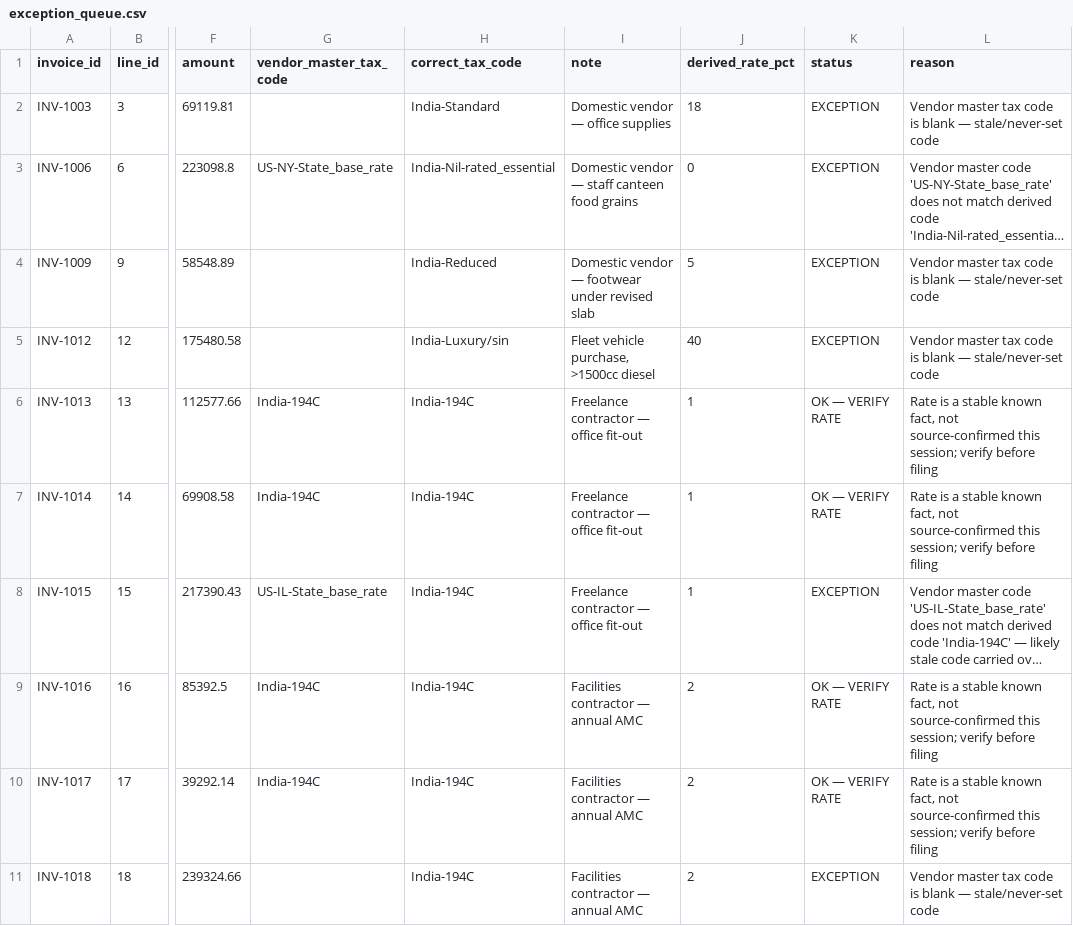
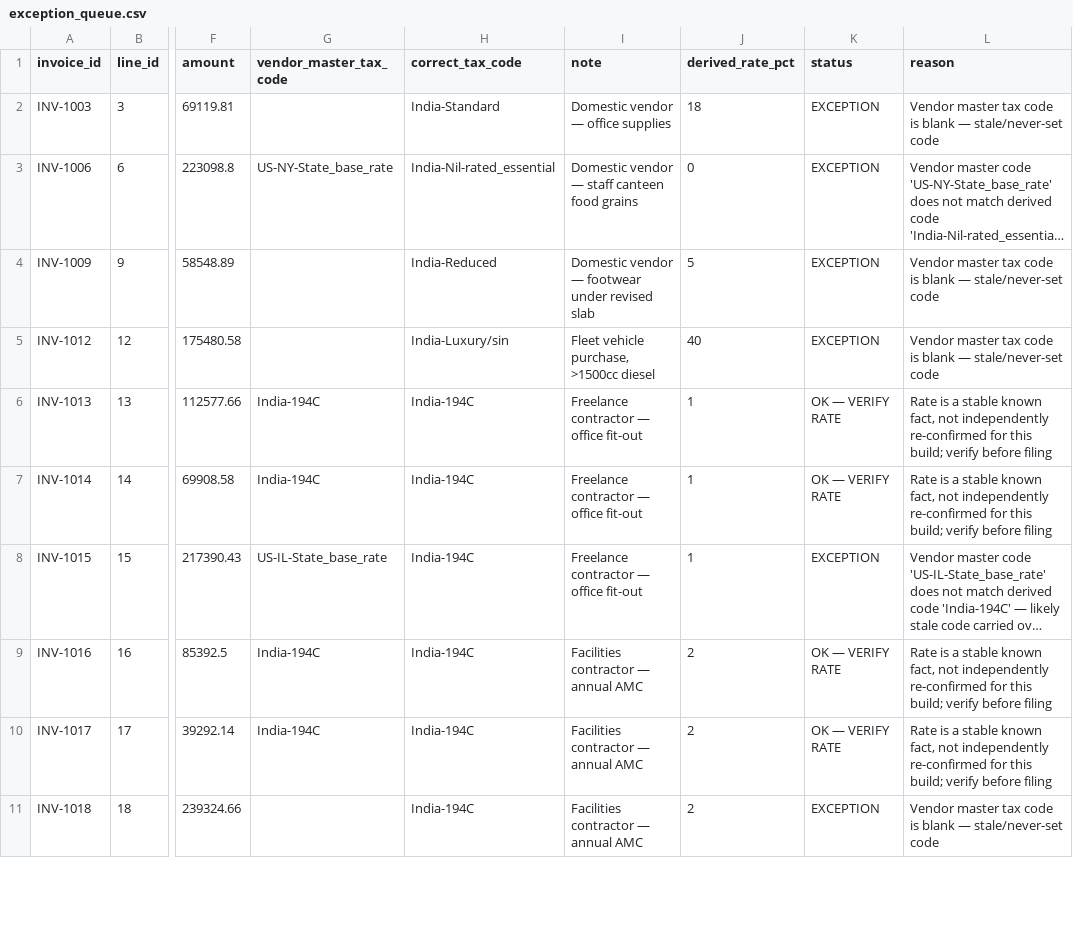
Before and after one commit to theshaswat/indirect-tax-classification-reconciliation, a CSV file: data/final/exception_queue.csv, drawn as a sheet; only a part is shown, gaps mark what is left out; long unchanged cells end in …; the diff covers the shown part only; the diff names each change by its address in the sheet, - before the commit and + after, or states it on an @@ line.

Commit message:
Remove build-process language from reports and data; set PDF document author
Drops the resume/interview framing and the 'this session' build artefact from
the written deliverables, renames the confidence tier to source_confirmed, and
regenerates every derived output from the corrected sources.

```diff
--- a/data/final/exception_queue.csv
+++ b/data/final/exception_queue.csv
-L6:L7 (reason): …fact, not source-confirmed this session; verify before…
+L6:L7 (reason): …fact, not independently re-confirmed for this build; verify before…
-L9:L10 (reason): …fact, not source-confirmed this session; verify before…
+L9:L10 (reason): …fact, not independently re-confirmed for this build; verify before…
```
Also changed, not shown: 14 edited cells elsewhere in this file, data/raw/tax_rules.csv, 12 other files.
